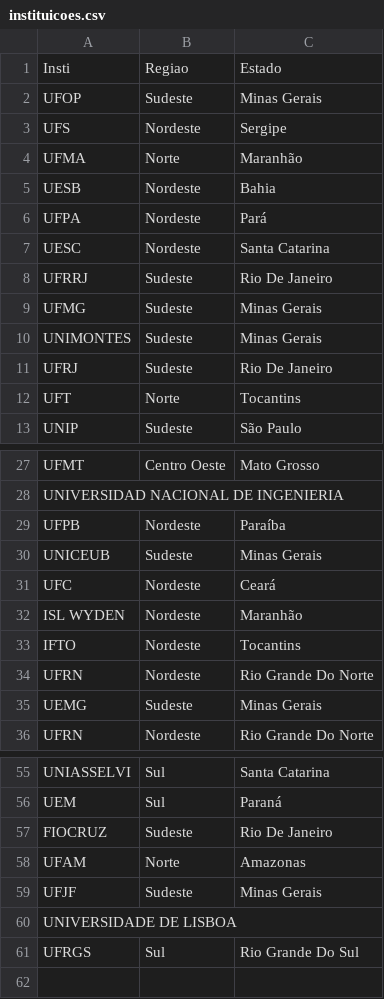
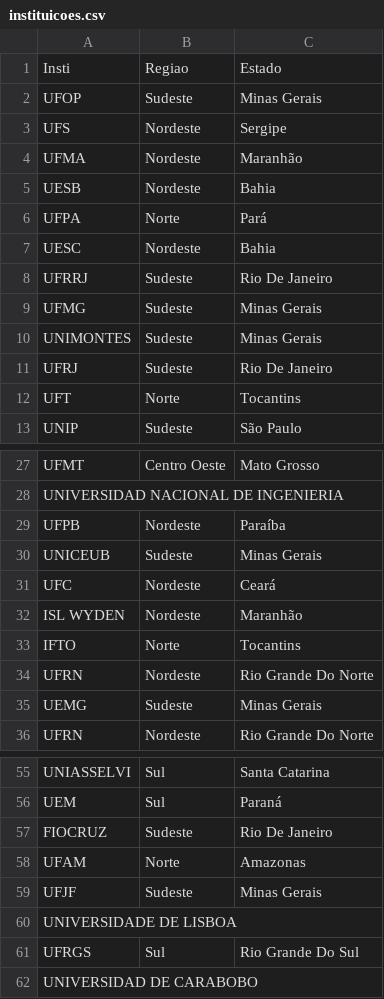
Before and after one commit to pedropark99/website-academic, a CSV file: content/pt/post/2020-10-17-resultados-do-formulário-de-pesquisa-de-interesse-curso-introdutório-de-r/instituicoes.csv, drawn as a sheet; only a part is shown, gaps mark what is left out.

```diff
--- a/content/pt/post/2020-10-17-resultados-do-formulário-de-pesquisa-de-interesse-curso-introdutório-de-r/instituicoes.csv
+++ b/content/pt/post/2020-10-17-resultados-do-formulário-de-pesquisa-de-interesse-curso-introdutório-de-r/instituicoes.csv
@@ -3,6 +3,6 @@ UFOP;Sudeste;Minas Gerais
 UFS;Nordeste;Sergipe
-UFMA;Norte;Maranhão
+UFMA;Nordeste;Maranhão
 UESB;Nordeste;Bahia
-UFPA;Nordeste;Pará
-UESC;Nordeste;Santa Catarina
+UFPA;Norte;Pará
+UESC;Nordeste;Bahia
 UFRRJ;Sudeste;Rio De Janeiro
@@ -32,3 +32,3 @@ UFC;Nordeste;Ceará
 ISL WYDEN;Nordeste;Maranhão
-IFTO;Nordeste;Tocantins
+IFTO;Norte;Tocantins
 UFRN;Nordeste;Rio Grande Do Norte
@@ -61 +61,2 @@ UNIVERSIDADE DE LISBOA;;
 UFRGS;Sul;Rio Grande Do Sul
+UNIVERSIDAD DE CARABOBO;;
```
Also changed, not shown: 9 other files.
